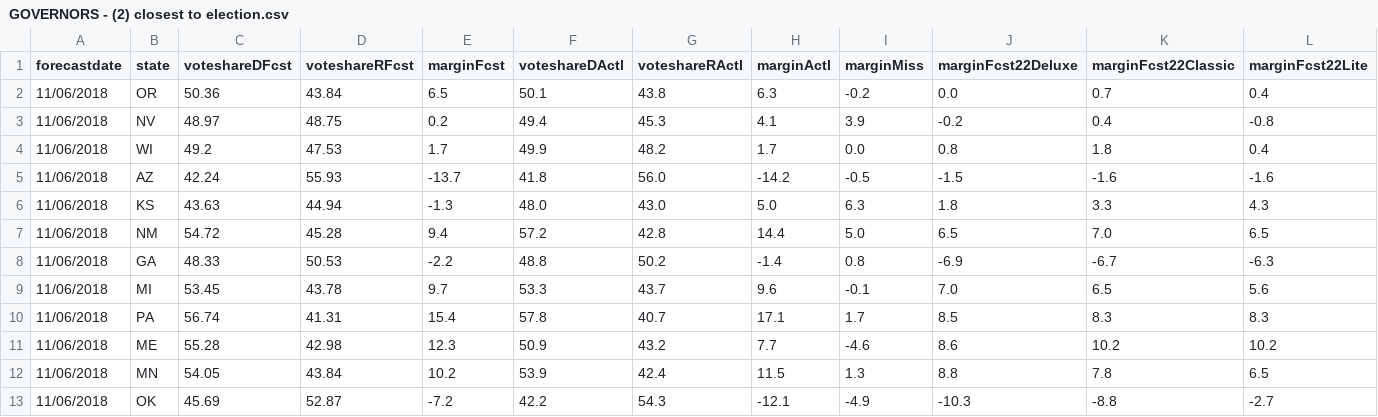
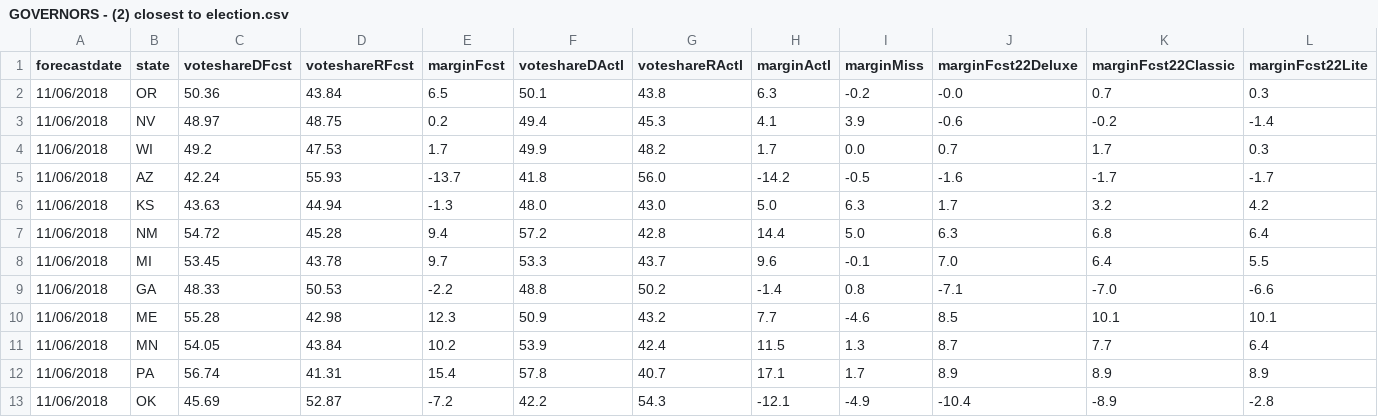
Before and after one commit to dcadata/fte2018, a CSV file: outputs/GOVERNORS - (2) closest to election.csv, drawn as a sheet; only a part is shown; the diff covers the shown part only.

```diff
--- a/outputs/GOVERNORS - (2) closest to election.csv
+++ b/outputs/GOVERNORS - (2) closest to election.csv
@@ -1,13 +1,13 @@
 forecastdate,state,voteshareDFcst,voteshareRFcst,marginFcst,voteshareDActl,voteshareRActl,marginActl,marginMiss,marginFcst22Deluxe,marginFcst22Classic,marginFcst22Lite
-11/06/2018,OR,50.36,43.84,6.5,50.1,43.8,6.3,-0.2,0.0,0.7,0.4
-11/06/2018,NV,48.97,48.75,0.2,49.4,45.3,4.1,3.9,-0.2,0.4,-0.8
-11/06/2018,WI,49.2,47.53,1.7,49.9,48.2,1.7,0.0,0.8,1.8,0.4
-11/06/2018,AZ,42.24,55.93,-13.7,41.8,56.0,-14.2,-0.5,-1.5,-1.6,-1.6
-11/06/2018,KS,43.63,44.94,-1.3,48.0,43.0,5.0,6.3,1.8,3.3,4.3
-11/06/2018,NM,54.72,45.28,9.4,57.2,42.8,14.4,5.0,6.5,7.0,6.5
-11/06/2018,GA,48.33,50.53,-2.2,48.8,50.2,-1.4,0.8,-6.9,-6.7,-6.3
-11/06/2018,MI,53.45,43.78,9.7,53.3,43.7,9.6,-0.1,7.0,6.5,5.6
-11/06/2018,PA,56.74,41.31,15.4,57.8,40.7,17.1,1.7,8.5,8.3,8.3
-11/06/2018,ME,55.28,42.98,12.3,50.9,43.2,7.7,-4.6,8.6,10.2,10.2
-11/06/2018,MN,54.05,43.84,10.2,53.9,42.4,11.5,1.3,8.8,7.8,6.5
-11/06/2018,OK,45.69,52.87,-7.2,42.2,54.3,-12.1,-4.9,-10.3,-8.8,-2.7
+11/06/2018,OR,50.36,43.84,6.5,50.1,43.8,6.3,-0.2,-0.0,0.7,0.3
+11/06/2018,NV,48.97,48.75,0.2,49.4,45.3,4.1,3.9,-0.6,-0.2,-1.4
+11/06/2018,WI,49.2,47.53,1.7,49.9,48.2,1.7,0.0,0.7,1.7,0.3
+11/06/2018,AZ,42.24,55.93,-13.7,41.8,56.0,-14.2,-0.5,-1.6,-1.7,-1.7
+11/06/2018,KS,43.63,44.94,-1.3,48.0,43.0,5.0,6.3,1.7,3.2,4.2
+11/06/2018,NM,54.72,45.28,9.4,57.2,42.8,14.4,5.0,6.3,6.8,6.4
+11/06/2018,MI,53.45,43.78,9.7,53.3,43.7,9.6,-0.1,7.0,6.4,5.5
+11/06/2018,GA,48.33,50.53,-2.2,48.8,50.2,-1.4,0.8,-7.1,-7.0,-6.6
+11/06/2018,ME,55.28,42.98,12.3,50.9,43.2,7.7,-4.6,8.5,10.1,10.1
+11/06/2018,MN,54.05,43.84,10.2,53.9,42.4,11.5,1.3,8.7,7.7,6.4
+11/06/2018,PA,56.74,41.31,15.4,57.8,40.7,17.1,1.7,8.9,8.9,8.9
+11/06/2018,OK,45.69,52.87,-7.2,42.2,54.3,-12.1,-4.9,-10.4,-8.9,-2.8
```
Also changed, not shown: 1 added row, 1 removed row and 53 edited cells elsewhere in this file, outputs/GOVERNORS - (1) this day in 2018.csv, outputs/SENATE - (1) this day in 2018.csv, 1 other file.
